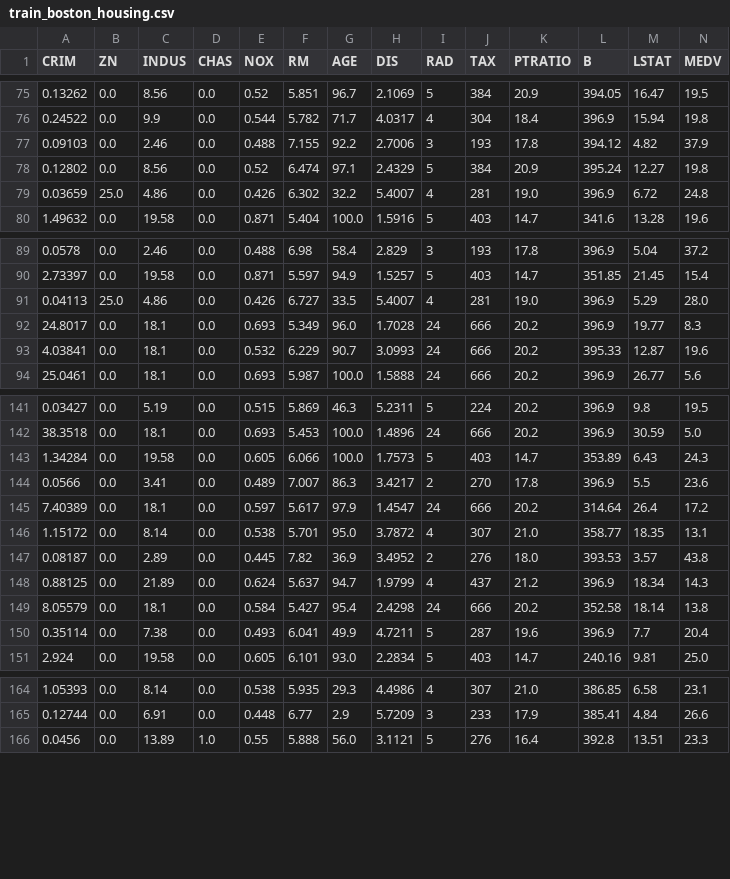
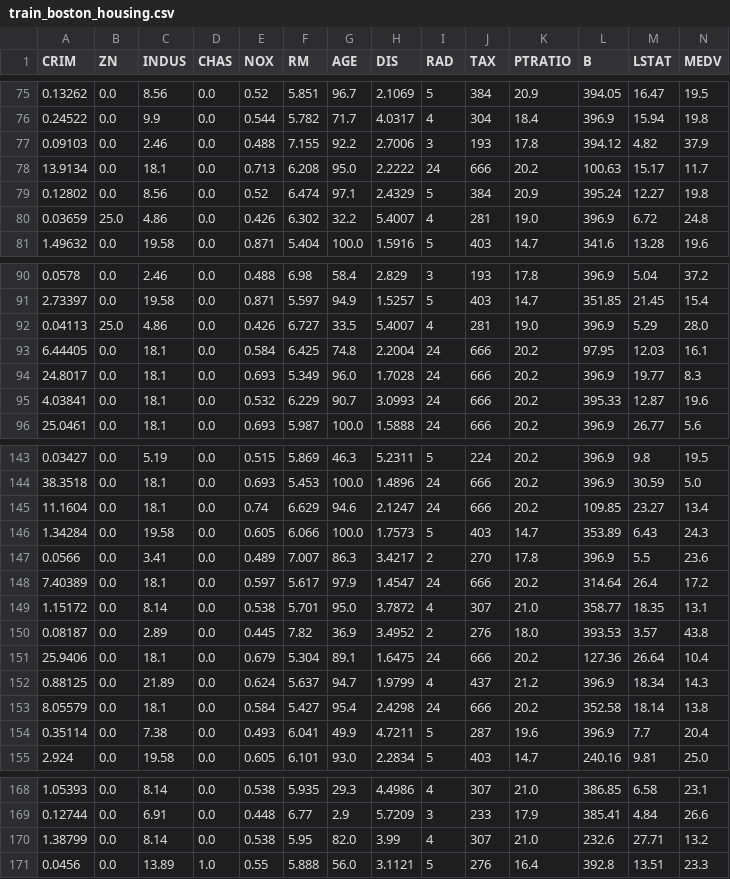
Before and after one commit to volodymyrMakhotilo/neural_nets, a CSV file: Lab1/data/preprocessed/boston_housing/train_boston_housing.csv, drawn as a sheet; only a part is shown, gaps mark what is left out; the diff covers the shown part only.

```diff
--- a/Lab1/data/preprocessed/boston_housing/train_boston_housing.csv
+++ b/Lab1/data/preprocessed/boston_housing/train_boston_housing.csv
@@ -77,2 +77,3 @@ CRIM,ZN,INDUS,CHAS,NOX,RM,AGE,DIS,RAD,TAX,PTRATIO,B,LSTAT,MEDV
 0.09103,0.0,2.46,0.0,0.488,7.155,92.2,2.7006,3,193,17.8,394.12,4.82,37.9
+13.9134,0.0,18.1,0.0,0.713,6.208,95.0,2.2222,24,666,20.2,100.63,15.17,11.7
 0.12802,0.0,8.56,0.0,0.52,6.474,97.1,2.4329,5,384,20.9,395.24,12.27,19.8
@@ -91,2 +92,3 @@ CRIM,ZN,INDUS,CHAS,NOX,RM,AGE,DIS,RAD,TAX,PTRATIO,B,LSTAT,MEDV
 0.04113,25.0,4.86,0.0,0.426,6.727,33.5,5.4007,4,281,19.0,396.9,5.29,28.0
+6.44405,0.0,18.1,0.0,0.584,6.425,74.8,2.2004,24,666,20.2,97.95,12.03,16.1
 24.8017,0.0,18.1,0.0,0.693,5.349,96.0,1.7028,24,666,20.2,396.9,19.77,8.3
@@ -142,2 +144,3 @@ CRIM,ZN,INDUS,CHAS,NOX,RM,AGE,DIS,RAD,TAX,PTRATIO,B,LSTAT,MEDV
 38.3518,0.0,18.1,0.0,0.693,5.453,100.0,1.4896,24,666,20.2,396.9,30.59,5.0
+11.1604,0.0,18.1,0.0,0.74,6.629,94.6,2.1247,24,666,20.2,109.85,23.27,13.4
 1.34284,0.0,19.58,0.0,0.605,6.066,100.0,1.7573,5,403,14.7,353.89,6.43,24.3
@@ -147,2 +150,3 @@ CRIM,ZN,INDUS,CHAS,NOX,RM,AGE,DIS,RAD,TAX,PTRATIO,B,LSTAT,MEDV
 0.08187,0.0,2.89,0.0,0.445,7.82,36.9,3.4952,2,276,18.0,393.53,3.57,43.8
+25.9406,0.0,18.1,0.0,0.679,5.304,89.1,1.6475,24,666,20.2,127.36,26.64,10.4
 0.88125,0.0,21.89,0.0,0.624,5.637,94.7,1.9799,4,437,21.2,396.9,18.34,14.3
@@ -165,2 +169,3 @@ CRIM,ZN,INDUS,CHAS,NOX,RM,AGE,DIS,RAD,TAX,PTRATIO,B,LSTAT,MEDV
 0.12744,0.0,6.91,0.0,0.448,6.77,2.9,5.7209,3,233,17.9,385.41,4.84,26.6
+1.38799,0.0,8.14,0.0,0.538,5.95,82.0,3.99,4,307,21.0,232.6,27.71,13.2
 0.0456,0.0,13.89,1.0,0.55,5.888,56.0,3.1121,5,276,16.4,392.8,13.51,23.3
```
Also changed, not shown: 3 added rows elsewhere in this file, 4 other files.
